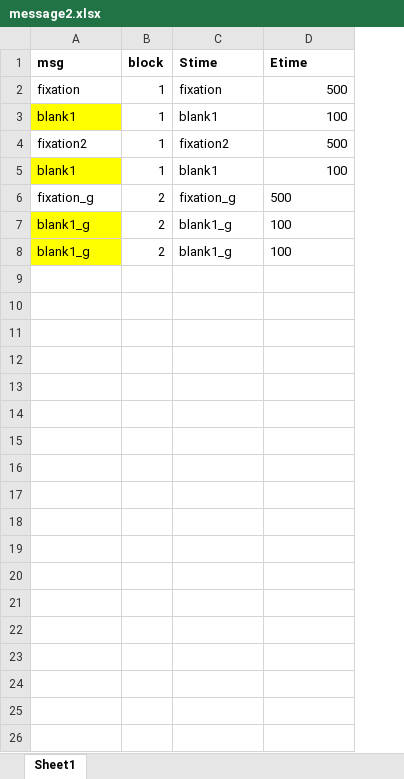
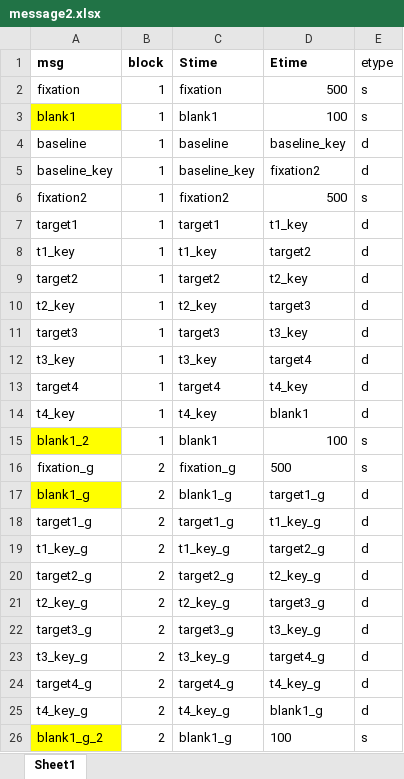
Before and after one commit to yajuandata/yajuan_phd, an Excel workbook: info/message2.xlsx, sheet Sheet1, drawn as a sheet; values as stored, in another font and other column widths than the file's, no borders; addresses are those after the commit; the diff names each change by its address in the sheet, - before the commit and + after, or states it on an @@ line.

```diff
--- a/info/message2.xlsx (sheet Sheet1)
+++ b/info/message2.xlsx (sheet Sheet1)
+column E (etype), rows 2-3: s | s; row 6: s; rows 15-17: s | s | d; row 26: s
+row 4: baseline | 1 | baseline | baseline_key | d
+row 5: baseline_key | 1 | baseline_key | fixation2 | d
+row 7: target1 | 1 | target1 | t1_key | d
+row 8: t1_key | 1 | t1_key | target2 | d
+row 9: target2 | 1 | target2 | t2_key | d
+row 10: t2_key | 1 | t2_key | target3 | d
+row 11: target3 | 1 | target3 | t3_key | d
+row 12: t3_key | 1 | t3_key | target4 | d
+row 13: target4 | 1 | target4 | t4_key | d
+row 14: t4_key | 1 | t4_key | blank1 | d
-A15 (msg): blank1
+A15 (msg): blank1_2
-D17 (Etime): 100
+D17 (Etime): target1_g
+row 18: target1_g | 2 | target1_g | t1_key_g | d
+row 19: t1_key_g | 2 | t1_key_g | target2_g | d
+row 20: target2_g | 2 | target2_g | t2_key_g | d
+row 21: t2_key_g | 2 | t2_key_g | target3_g | d
+row 22: target3_g | 2 | target3_g | t3_key_g | d
+row 23: t3_key_g | 2 | t3_key_g | target4_g | d
+row 24: target4_g | 2 | target4_g | t4_key_g | d
+row 25: t4_key_g | 2 | t4_key_g | blank1_g | d
-A26 (msg): blank1_g
+A26 (msg): blank1_g_2
```
Also changed, not shown: info/message.xlsx, 4 other files.
